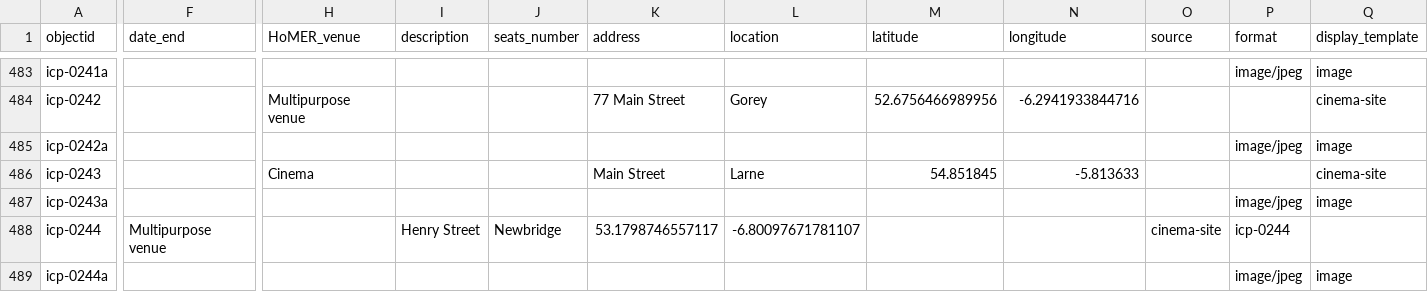
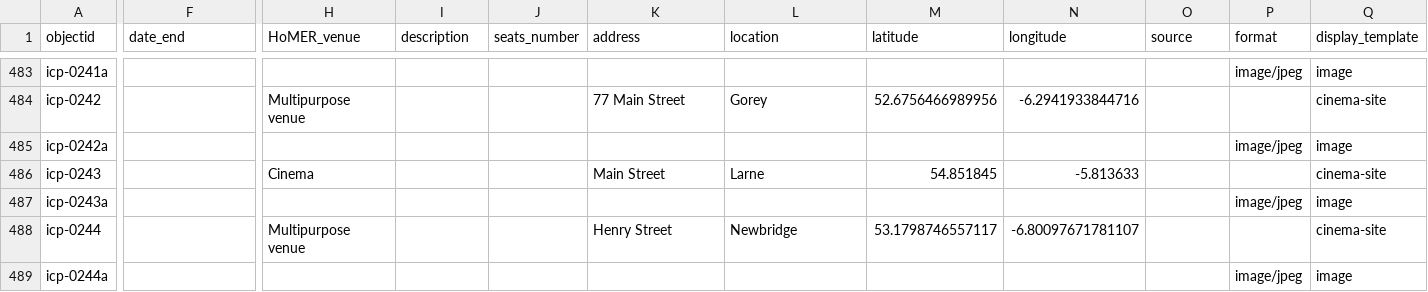
Before and after one commit to evanwill/cinema-template-prototype, a CSV file: _data/icp.csv, drawn as a sheet; only a part is shown, gaps mark what is left out; the diff covers the shown part only; the diff names each change by its address in the sheet, - before the commit and + after, or states it on an @@ line.

Commit message:
Update icp.csv

```diff
--- a/_data/icp.csv
+++ b/_data/icp.csv
-F488 (date_end): Multipurpose venue
+F488 (date_end): (empty)
-H488 (HoMER_venue): (empty)
+H488 (HoMER_venue): Multipurpose venue
-I488 (description): Henry Street
+I488 (description): (empty)
-J488 (seats_number): Newbridge
+J488 (seats_number): (empty)
-K488 (address): 53.1798746557117
+K488 (address): Henry Street
-L488 (location): -6.80097671781107
+L488 (location): Newbridge
-M488 (latitude): (empty)
+M488 (latitude): 53.1798746557117
-N488 (longitude): (empty)
+N488 (longitude): -6.80097671781107
-O488 (source): cinema-site
+O488 (source): (empty)
-P488 (format): icp-0244
+P488 (format): (empty)
-Q488 (display_template): (empty)
+Q488 (display_template): cinema-site
```
Also changed, not shown: 5 edited cells elsewhere in this file.
